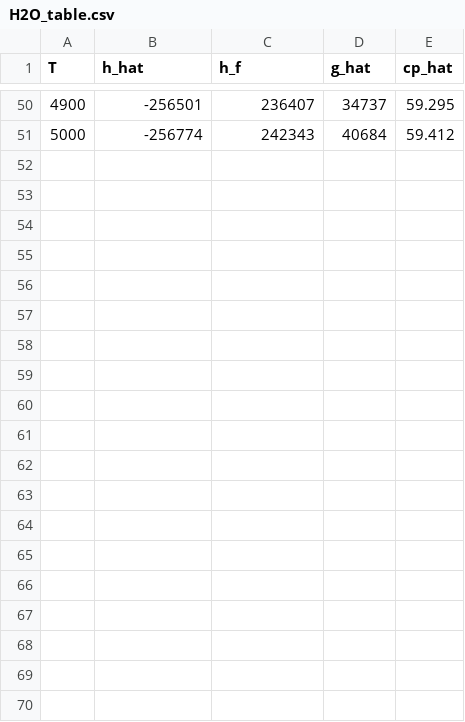
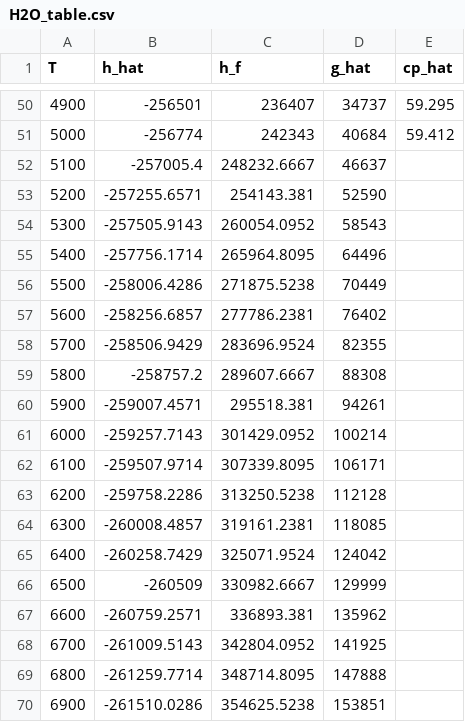
Before and after one commit to Carmeisel101/SSME_performance, a CSV file: tables/H2O_table.csv, drawn as a sheet; only a part is shown, gaps mark what is left out; the diff covers the shown part only; the diff names each change by its address in the sheet, - before the commit and + after, or states it on an @@ line.

```diff
--- a/tables/H2O_table.csv
+++ b/tables/H2O_table.csv
+row 52: 5100 | -257005.4 | 248232.6667 | 46637
+row 53: 5200 | -257255.6571 | 254143.381 | 52590
+row 54: 5300 | -257505.9143 | 260054.0952 | 58543
+row 55: 5400 | -257756.1714 | 265964.8095 | 64496
+row 56: 5500 | -258006.4286 | 271875.5238 | 70449
+row 57: 5600 | -258256.6857 | 277786.2381 | 76402
+row 58: 5700 | -258506.9429 | 283696.9524 | 82355
+row 59: 5800 | -258757.2 | 289607.6667 | 88308
+row 60: 5900 | -259007.4571 | 295518.381 | 94261
+row 61: 6000 | -259257.7143 | 301429.0952 | 100214
+row 62: 6100 | -259507.9714 | 307339.8095 | 106171
+row 63: 6200 | -259758.2286 | 313250.5238 | 112128
+row 64: 6300 | -260008.4857 | 319161.2381 | 118085
+row 65: 6400 | -260258.7429 | 325071.9524 | 124042
+row 66: 6500 | -260509 | 330982.6667 | 129999
+row 67: 6600 | -260759.2571 | 336893.381 | 135962
+row 68: 6700 | -261009.5143 | 342804.0952 | 141925
+row 69: 6800 | -261259.7714 | 348714.8095 | 147888
+row 70: 6900 | -261510.0286 | 354625.5238 | 153851
```
Also changed, not shown: 31 added rows elsewhere in this file, tables/Fluorine_F2_table.csv, tables/HydrogenFluoride_HF_table.csv, 13 other files.
